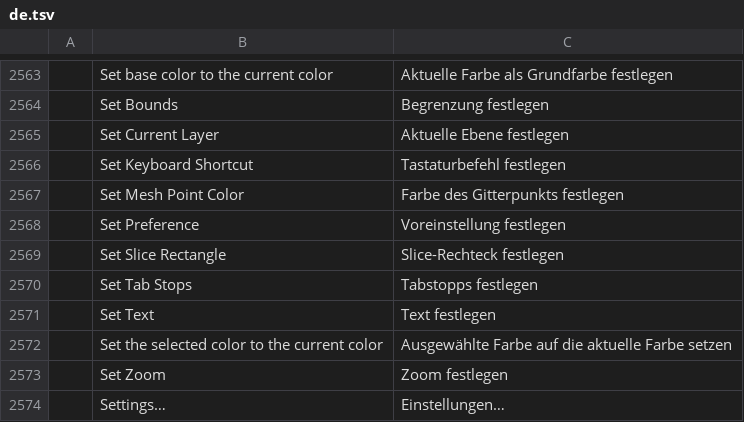
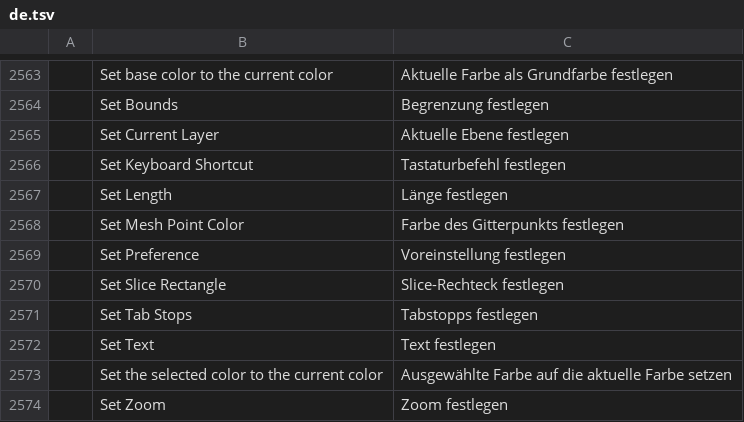
Before and after one commit to SparkoViii/vectorcraft, a TSV file: crates/ui-egui/src/i18n/de.tsv, drawn as a sheet; only a part is shown, gaps mark what is left out; the shorter side is filled out with more unchanged rows; the diff names each change by its address in the sheet, - before the commit and + after, or states it on an @@ line.

```diff
--- a/crates/ui-egui/src/i18n/de.tsv
+++ b/crates/ui-egui/src/i18n/de.tsv
+row 2567:  | Set Length | Länge festlegen
```
Also changed, not shown: crates/ui-egui/src/i18n/hu.tsv, crates/ui-egui/src/i18n/it.tsv, 12 other files.
